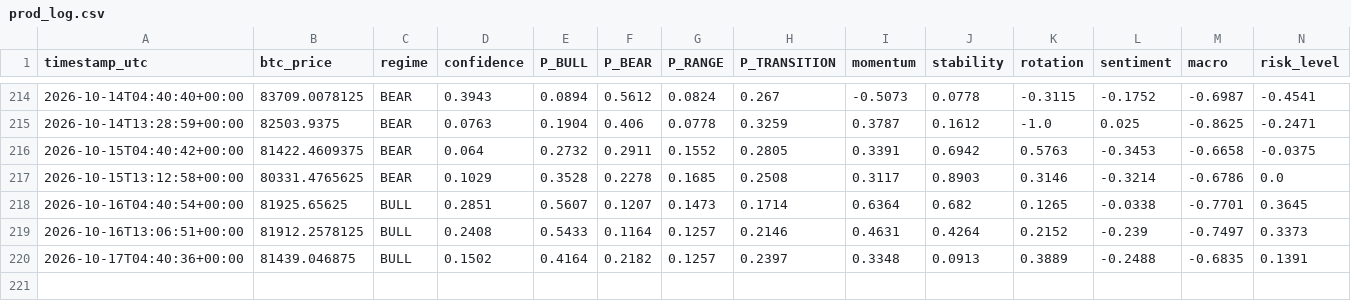
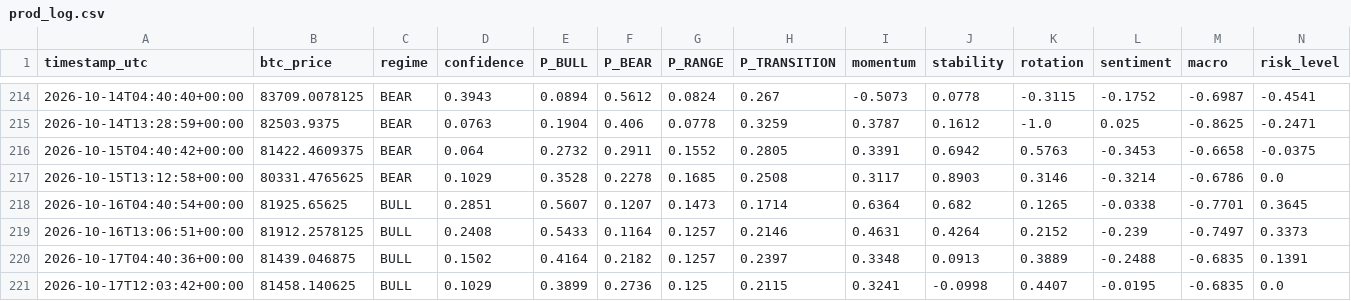
Before and after one commit to BRKME/OracAI, a CSV file: state/prod_log.csv, drawn as a sheet; only a part is shown, gaps mark what is left out; rows hold the shown columns only; the diff names each change by its address in the sheet, - before the commit and + after, or states it on an @@ line.

Commit message:
state: 2026-10-17T12:03:42Z

```diff
--- a/state/prod_log.csv
+++ b/state/prod_log.csv
+row 221: 2026-10-17T12:03:42+00:00 | 81458.140625 | BULL | 0.1029 | 0.3899 | 0.2736 | 0.125 | 0.2115 | 0.3241 | -0.0998 | 0.4407 | -0.0195 | -0.6835 | 0.0
```
Also changed, not shown: 2 other files.
